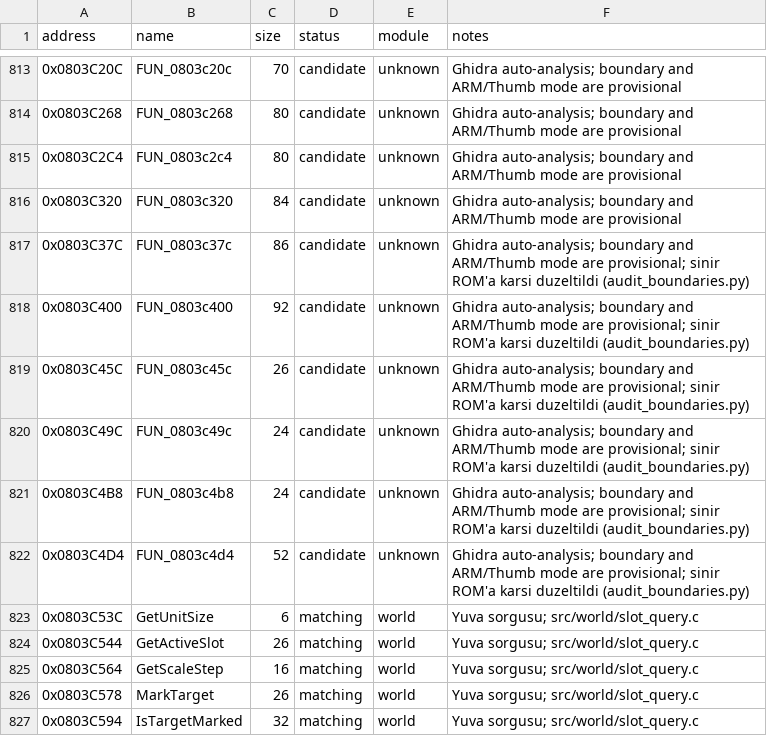
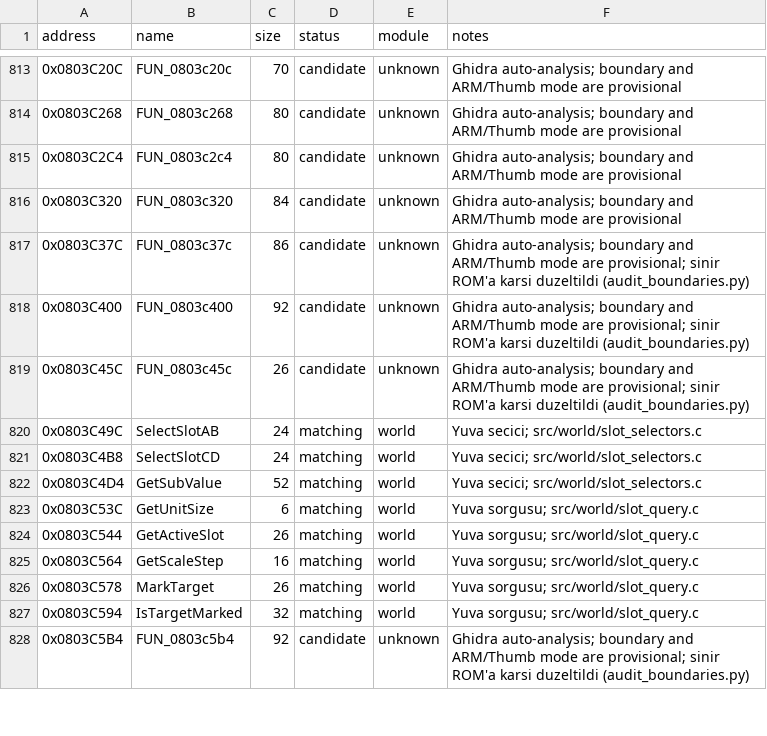
Before and after one commit to ahm3texe/gta-advance, a CSV file: data/functions.csv, drawn as a sheet; only a part is shown, gaps mark what is left out; the shorter side is filled out with more unchanged rows.

```diff
--- a/data/functions.csv
+++ b/data/functions.csv
@@ -819,5 +819,5 @@ address,name,size,status,module,notes
 0x0803C45C,FUN_0803c45c,26,candidate,unknown,Ghidra auto-analysis; boundary and ARM/Thumb mode are provisional; sinir ROM'a karsi duzeltildi (audit_boundaries.py)
-0x0803C49C,FUN_0803c49c,24,candidate,unknown,Ghidra auto-analysis; boundary and ARM/Thumb mode are provisional; sinir ROM'a karsi duzeltildi (audit_boundaries.py)
-0x0803C4B8,FUN_0803c4b8,24,candidate,unknown,Ghidra auto-analysis; boundary and ARM/Thumb mode are provisional; sinir ROM'a karsi duzeltildi (audit_boundaries.py)
-0x0803C4D4,FUN_0803c4d4,52,candidate,unknown,Ghidra auto-analysis; boundary and ARM/Thumb mode are provisional; sinir ROM'a karsi duzeltildi (audit_boundaries.py)
+0x0803C49C,SelectSlotAB,24,matching,world,"Yuva secici; src/world/slot_selectors.c"
+0x0803C4B8,SelectSlotCD,24,matching,world,"Yuva secici; src/world/slot_selectors.c"
+0x0803C4D4,GetSubValue,52,matching,world,"Yuva secici; src/world/slot_selectors.c"
 0x0803C53C,GetUnitSize,6,matching,world,Yuva sorgusu; src/world/slot_query.c
```
Also changed, not shown: data/c_sources.csv, data/matching_regions.csv, 5 other files.
